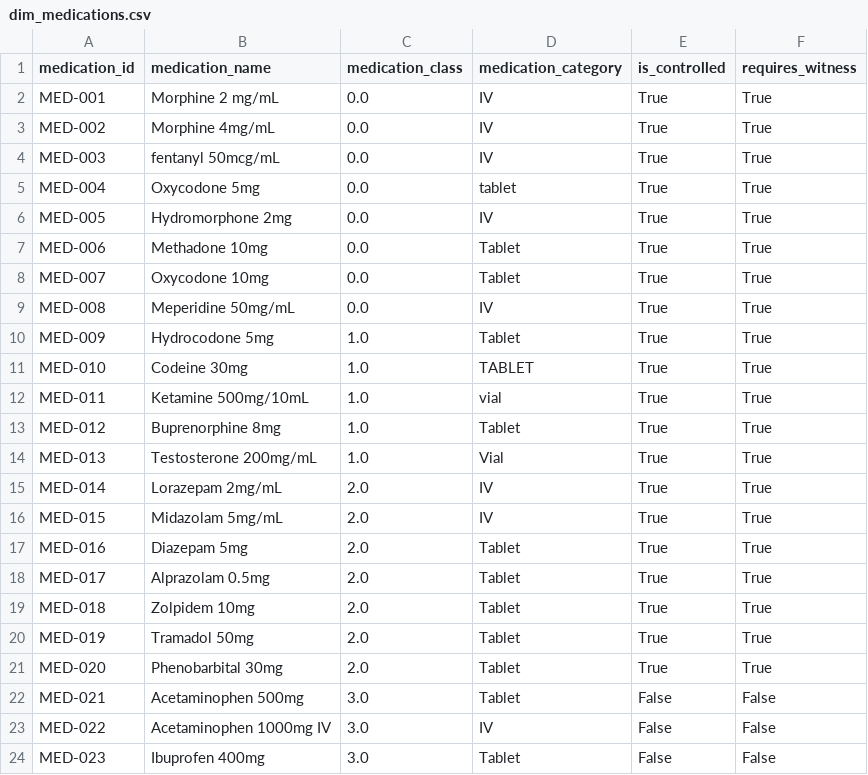
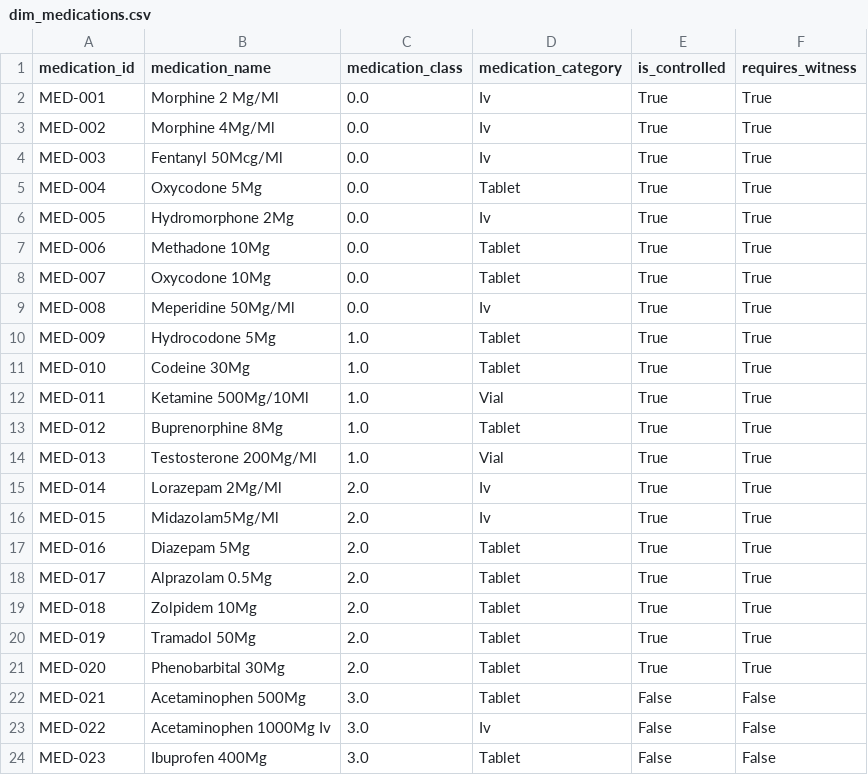
Before and after one commit to VirajP95/Medication-Dispensing-Analysis---Healthcare, a CSV file: data/cleaned/dim_medications.csv, drawn as a sheet; only a part is shown; the diff covers the shown part only.

```diff
--- a/data/cleaned/dim_medications.csv
+++ b/data/cleaned/dim_medications.csv
@@ -1,24 +1,24 @@
 medication_id,medication_name,medication_class,medication_category,is_controlled,requires_witness
-MED-001,Morphine 2 mg/mL,0.0,IV,True,True
-MED-002,Morphine 4mg/mL,0.0,IV,True,True
-MED-003,fentanyl 50mcg/mL,0.0,IV,True,True
-MED-004,Oxycodone 5mg,0.0,tablet,True,True
-MED-005,Hydromorphone 2mg,0.0,IV,True,True
-MED-006,Methadone 10mg,0.0,Tablet,True,True
-MED-007,Oxycodone 10mg,0.0,Tablet,True,True
-MED-008,Meperidine 50mg/mL,0.0,IV,True,True
-MED-009,Hydrocodone 5mg,1.0,Tablet,True,True
-MED-010,Codeine 30mg,1.0,TABLET,True,True
-MED-011,Ketamine 500mg/10mL,1.0,vial,True,True
-MED-012,Buprenorphine 8mg,1.0,Tablet,True,True
-MED-013,Testosterone 200mg/mL,1.0,Vial,True,True
-MED-014,Lorazepam 2mg/mL,2.0,IV,True,True
-MED-015,Midazolam  5mg/mL,2.0,IV,True,True
-MED-016,Diazepam 5mg,2.0,Tablet,True,True
-MED-017,Alprazolam 0.5mg,2.0,Tablet,True,True
-MED-018,Zolpidem 10mg,2.0,Tablet,True,True
-MED-019,Tramadol 50mg,2.0,Tablet,True,True
-MED-020,Phenobarbital 30mg,2.0,Tablet,True,True
-MED-021,Acetaminophen 500mg,3.0,Tablet,False,False
-MED-022,Acetaminophen 1000mg IV,3.0,IV,False,False
-MED-023,Ibuprofen 400mg,3.0,Tablet,False,False
+MED-001,Morphine 2 Mg/Ml,0.0,Iv,True,True
+MED-002,Morphine 4Mg/Ml,0.0,Iv,True,True
+MED-003,Fentanyl 50Mcg/Ml,0.0,Iv,True,True
+MED-004,Oxycodone 5Mg,0.0,Tablet,True,True
+MED-005,Hydromorphone 2Mg,0.0,Iv,True,True
+MED-006,Methadone 10Mg,0.0,Tablet,True,True
+MED-007,Oxycodone 10Mg,0.0,Tablet,True,True
+MED-008,Meperidine 50Mg/Ml,0.0,Iv,True,True
+MED-009,Hydrocodone 5Mg,1.0,Tablet,True,True
+MED-010,Codeine 30Mg,1.0,Tablet,True,True
+MED-011,Ketamine 500Mg/10Ml,1.0,Vial,True,True
+MED-012,Buprenorphine 8Mg,1.0,Tablet,True,True
+MED-013,Testosterone 200Mg/Ml,1.0,Vial,True,True
+MED-014,Lorazepam 2Mg/Ml,2.0,Iv,True,True
+MED-015,Midazolam5Mg/Ml,2.0,Iv,True,True
+MED-016,Diazepam 5Mg,2.0,Tablet,True,True
+MED-017,Alprazolam 0.5Mg,2.0,Tablet,True,True
+MED-018,Zolpidem 10Mg,2.0,Tablet,True,True
+MED-019,Tramadol 50Mg,2.0,Tablet,True,True
+MED-020,Phenobarbital 30Mg,2.0,Tablet,True,True
+MED-021,Acetaminophen 500Mg,3.0,Tablet,False,False
+MED-022,Acetaminophen 1000Mg Iv,3.0,Iv,False,False
+MED-023,Ibuprofen 400Mg,3.0,Tablet,False,False
```
Also changed, not shown: 34 edited cells elsewhere in this file, data/cleaned/dim_inventory.csv, data/cleaned/dim_patients.csv, 3 other files.
